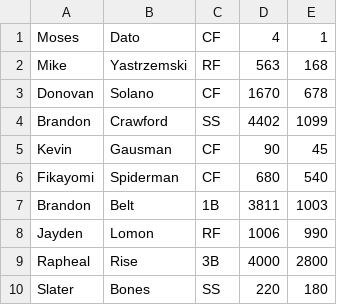
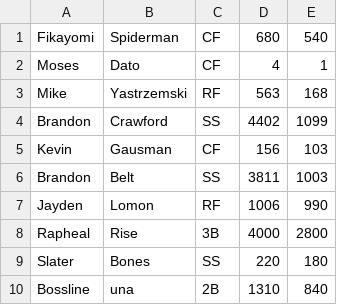
Before and after one commit to GoYommie/Baseball_Team_Manager, a CSV file: players.csv, drawn as a sheet.

Commit message:
Final testing of player lineups

```diff
--- a/players.csv
+++ b/players.csv
@@ -1,8 +1,7 @@
+Fikayomi,Spiderman,CF,680,540
 Moses, Dato,CF,4,1
 Mike, Yastrzemski,RF,563,168
-Donovan ,Solano,CF,1670,678
 Brandon,Crawford,SS,4402,1099
-Kevin, Gausman,CF,90,45
-Fikayomi,Spiderman,CF,680,540
-Brandon,Belt,1B,3811,1003
+Kevin, Gausman,CF,156,103
+Brandon,Belt,SS,3811,1003
 Jayden,Lomon,RF,1006,990
@@ -10 +9,2 @@ Rapheal,Rise,3B,4000,2800
 Slater,Bones,SS,220,180
+Bossline,una,2B,1310,840
```
Also changed, not shown: 1 other file.
